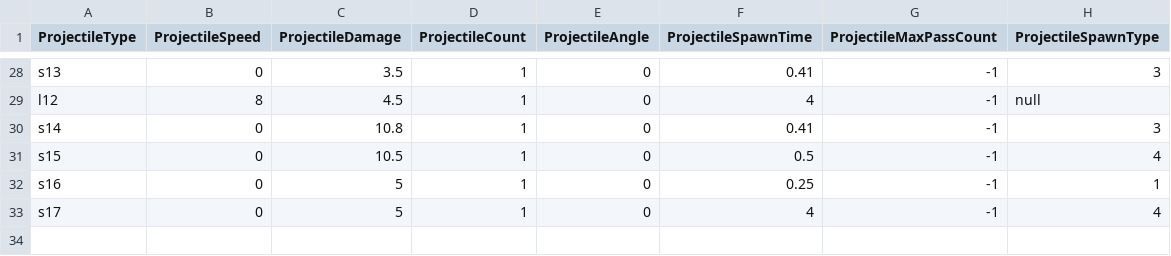
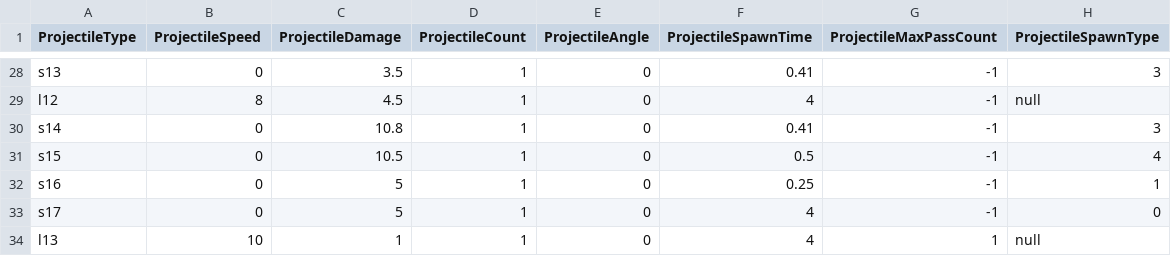
Before and after one commit to yjy1175/AgentCute, a CSV file: Assets/Resources/CSVFile/Projectile.csv, drawn as a sheet; only a part is shown, gaps mark what is left out; the diff names each change by its address in the sheet, - before the commit and + after, or states it on an @@ line.

```diff
--- a/Assets/Resources/CSVFile/Projectile.csv
+++ b/Assets/Resources/CSVFile/Projectile.csv
-H33 (ProjectileSpawnType): 4
+H33 (ProjectileSpawnType): 0
+row 34: l13 | 10 | 1 | 1 | 0 | 4 | 1 | null
```
Also changed, not shown: Assets/Resources/CSVFile/Skill.csv, 18 other files.
